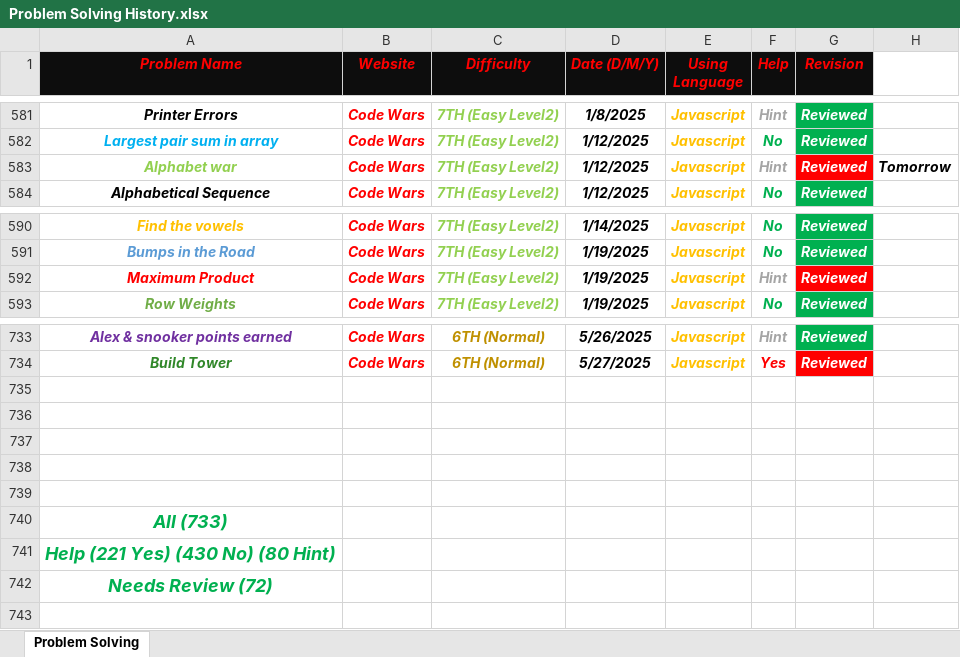
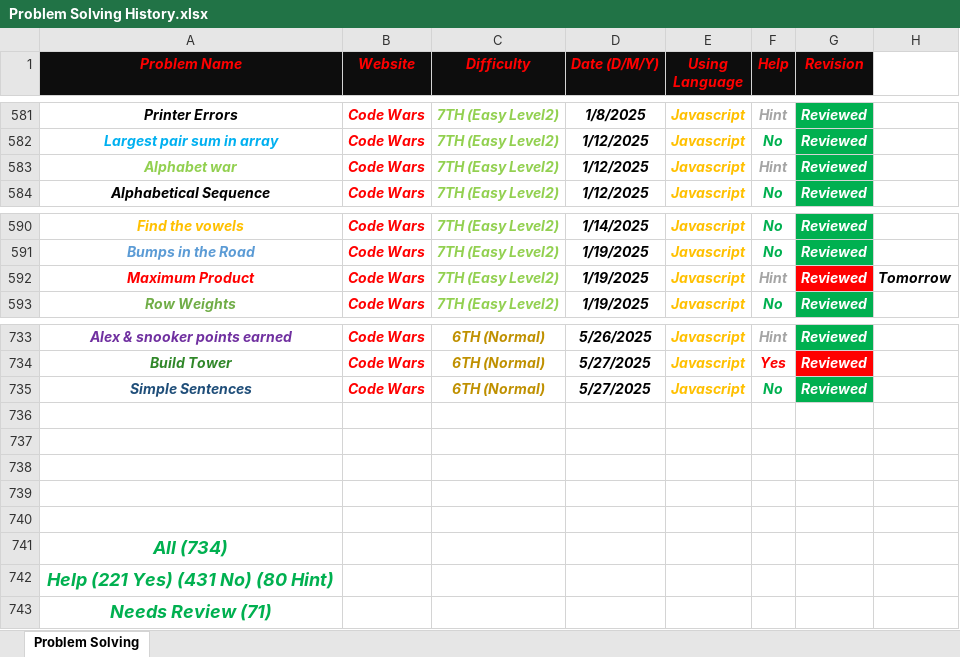
Before and after one commit to Marawan-Saqr/Problem-Solving, an Excel workbook: Problem Solving History.xlsx, sheet Problem Solving, drawn as a sheet; only a part is shown, gaps mark what is left out; values as stored, in another font and other column widths than the file's, no borders; addresses are those after the commit; the diff names each change by its address in the sheet, - before the commit and + after, or states it on an @@ line.

```diff
--- a/Problem Solving History.xlsx (sheet Problem Solving)
+++ b/Problem Solving History.xlsx (sheet Problem Solving)
-G583 fill: #FF0000
+G583 fill: #00B050
-H583: Tomorrow
+H583: (empty)
-H592: (empty)
+H592: Tomorrow
+row 735: Simple Sentences | Code Wars | 6TH (Normal) | 5/27/2025 | Javascript | No | Reviewed
-A741 (Problem Name): All (733)
+A741 (Problem Name): All (734)
-A742 (Problem Name): Help (221 Yes) (430 No) (80 Hint)
+A742 (Problem Name): Help (221 Yes) (431 No) (80 Hint)
-A743 (Problem Name): Needs Review (72)
+A743 (Problem Name): Needs Review (71)
```
Also changed, not shown: 4 other files.
